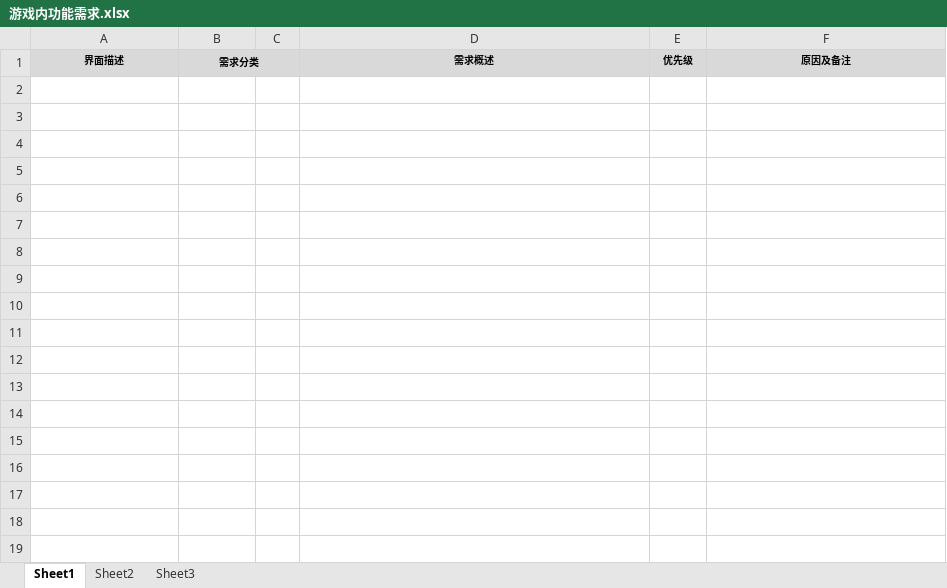
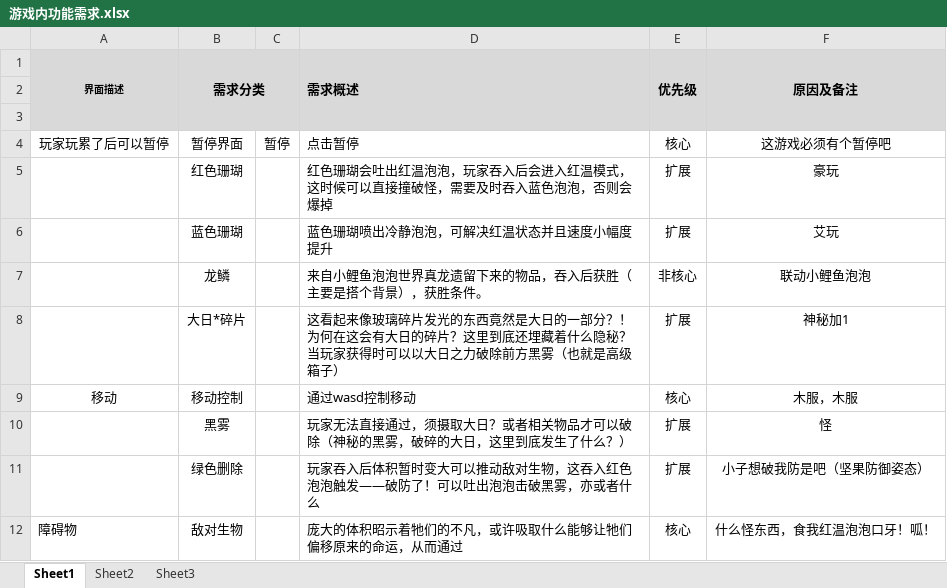
Before and after one commit to KBchulan/Boxshin, an Excel workbook: 需求文档/游戏内功能需求.xlsx, sheet Sheet1, drawn as a sheet; values as stored, in another font and other column widths than the file's, no borders; the diff names each change by its address in the sheet, - before the commit and + after, or states it on an @@ line.

```diff
--- a/需求文档/游戏内功能需求.xlsx (sheet Sheet1)
+++ b/需求文档/游戏内功能需求.xlsx (sheet Sheet1)
+A1:A3 merged
@@ B1 text size: larger @@
@@ D1:F1 text size: larger @@
-D1 alignment: center
+D1 alignment: left
+D1:D3 merged
+E1:E3 merged
+F1:F3 merged
+row 2: (empty)
+row 3: (empty)
+row 4: 玩家玩累了后可以暂停 | 暂停界面 | 暂停 | 点击暂停 | 核心 | 这游戏必须有个暂停吧
+row 5:  | 红色珊瑚 |  | 红色珊瑚会吐出红温泡泡，玩家吞入后会进入红温模式，这时候可以直接撞破怪，需要及时吞入蓝色泡泡，否则会爆掉 | 扩展 | 豪玩
+row 6:  | 蓝色珊瑚 |  | 蓝色珊瑚喷出冷静泡泡，可解决红温状态并且速度小幅度提升 | 扩展 | 艾玩
+row 7:  | 龙鳞 |  | 来自小鲤鱼泡泡世界真龙遗留下来的物品，吞入后获胜（主要是搭个背景），获胜条件。 | 非核心 | 联动小鲤鱼泡泡
+row 8:  | 大日*碎片 |  | 这看起来像玻璃碎片发光的东西竟然是大日的一部分？！为何在这会有大日的碎片？这里到底还埋藏着什么隐秘？当玩家获得时可以以大日之力破除前方黑雾（也就是高级箱子） | 扩展 | 神秘加1
+row 9: 移动 | 移动控制 |  | 通过wasd控制移动 | 核心 | 木服，木服
+row 10:  | 黑雾 |  | 玩家无法直接通过，须摄取大日？或者相关物品才可以破除（神秘的黑雾，破碎的大日，这里到底发生了什么？） | 扩展 | 怪
+row 11:  | 绿色删除 |  | 玩家吞入后体积暂时变大可以推动敌对生物，这吞入红色泡泡触发——破防了！可以吐出泡泡击破黑雾，亦或者什么 | 扩展 | 小子想破我防是吧（坚果防御姿态）
+row 12: 障碍物 | 敌对生物 |  | 庞大的体积昭示着牠们的不凡，或许吸取什么能够让牠们偏移原来的命运，从而通过 | 核心 | 什么怪东西，食我红温泡泡口牙！呱！
```
Also changed, not shown: 需求文档/游戏外功能需求.xlsx.
